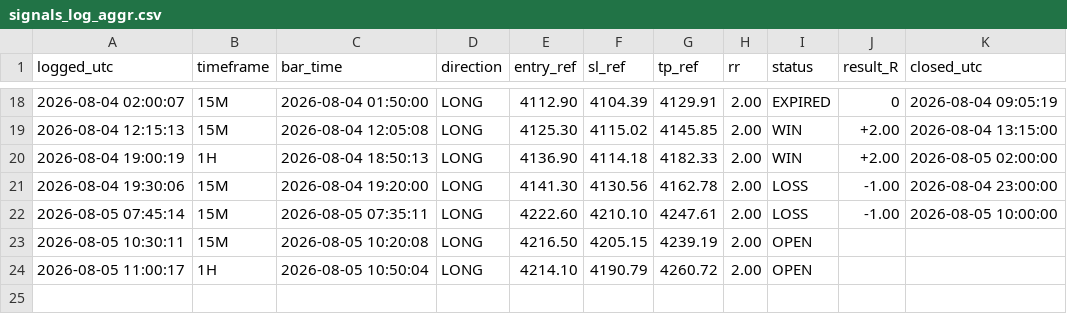
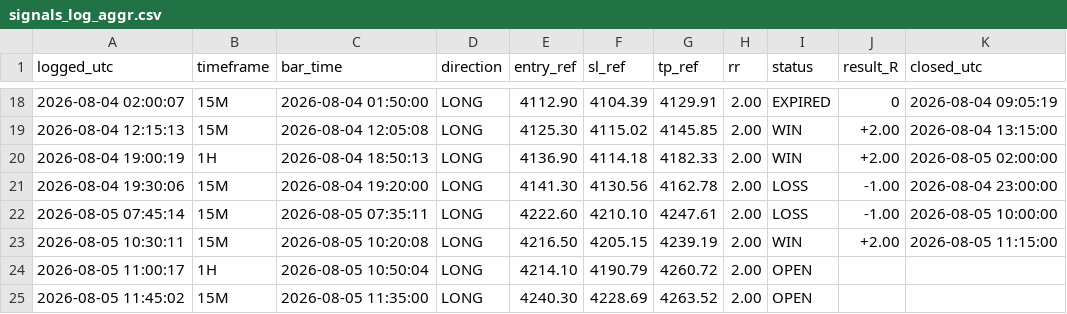
Before and after one commit to Edoardotrade/-xauusd-signal-bot, a CSV file: signals_log_aggr.csv, drawn as a sheet; only a part is shown, gaps mark what is left out.

```diff
--- a/signals_log_aggr.csv
+++ b/signals_log_aggr.csv
@@ -22,3 +22,4 @@ logged_utc,timeframe,bar_time,direction,entry_ref,sl_ref,tp_ref,rr,status,result
 2026-08-05 07:45:14,15M,2026-08-05 07:35:11,LONG,4222.60,4210.10,4247.61,2.00,LOSS,-1.00,2026-08-05 10:00:00
-2026-08-05 10:30:11,15M,2026-08-05 10:20:08,LONG,4216.50,4205.15,4239.19,2.00,OPEN,,
+2026-08-05 10:30:11,15M,2026-08-05 10:20:08,LONG,4216.50,4205.15,4239.19,2.00,WIN,+2.00,2026-08-05 11:15:00
 2026-08-05 11:00:17,1H,2026-08-05 10:50:04,LONG,4214.10,4190.79,4260.72,2.00,OPEN,,
+2026-08-05 11:45:02,15M,2026-08-05 11:35:00,LONG,4240.30,4228.69,4263.52,2.00,OPEN,,
```
Also changed, not shown: 1 other file.
